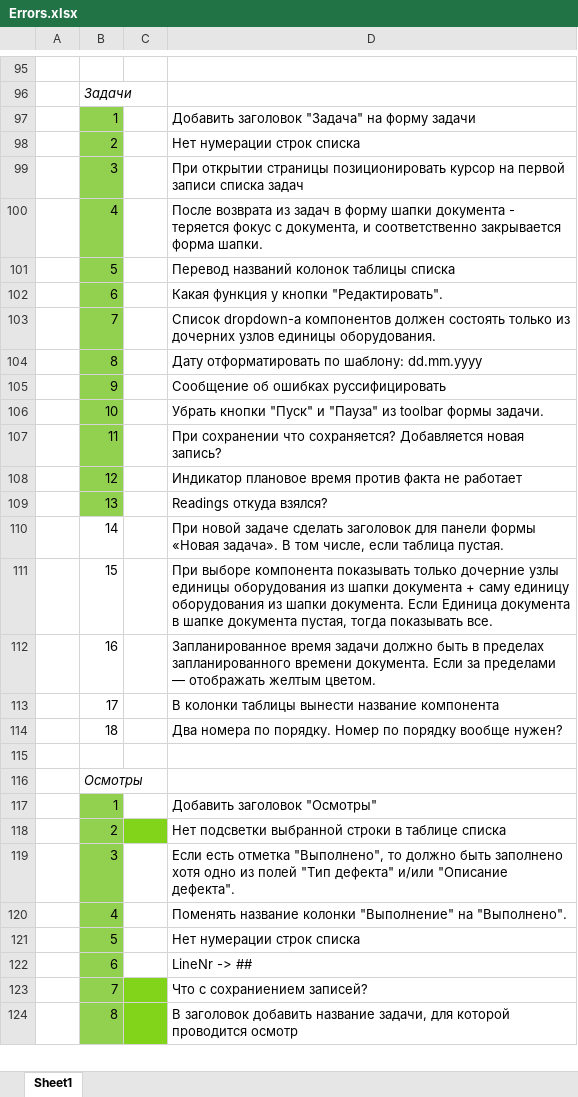
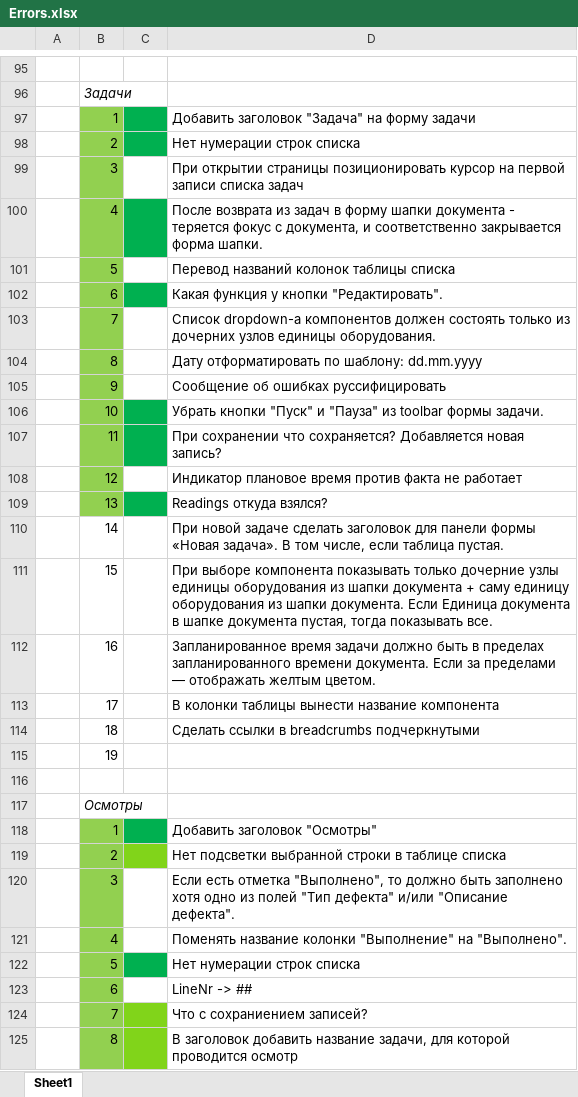
Before and after one commit to tvolodi-ab/ASCOA, an Excel workbook: Errors.xlsx, sheet Sheet1, drawn as a sheet; only a part is shown, gaps mark what is left out; values as stored, in another font and other column widths than the file's, no borders; addresses are those after the commit; the diff covers the shown part only; the diff names each change by its address in the sheet, - before the commit and + after, or states it on an @@ line.

Commit message:
345

```diff
--- a/Errors.xlsx (sheet Sheet1)
+++ b/Errors.xlsx (sheet Sheet1)
-C97:C98 fill: none
+C97:C98 fill: #00B050
-C100 fill: none
+C100 fill: #00B050
-C102 fill: none
+C102 fill: #00B050
-C106:C107 fill: none
+C106:C107 fill: #00B050
-C109 fill: none
+C109 fill: #00B050
-D114: Два номера по порядку. Номер по порядку вообще нужен?
+D114: Сделать ссылки в breadcrumbs подчеркнутыми
+row 115:  | 19
-C118 fill: none
+C118 fill: #00B050
-C122 fill: none
+C122 fill: #00B050
```
Also changed, not shown: 2 added rows and cell formats elsewhere in this sheet.
